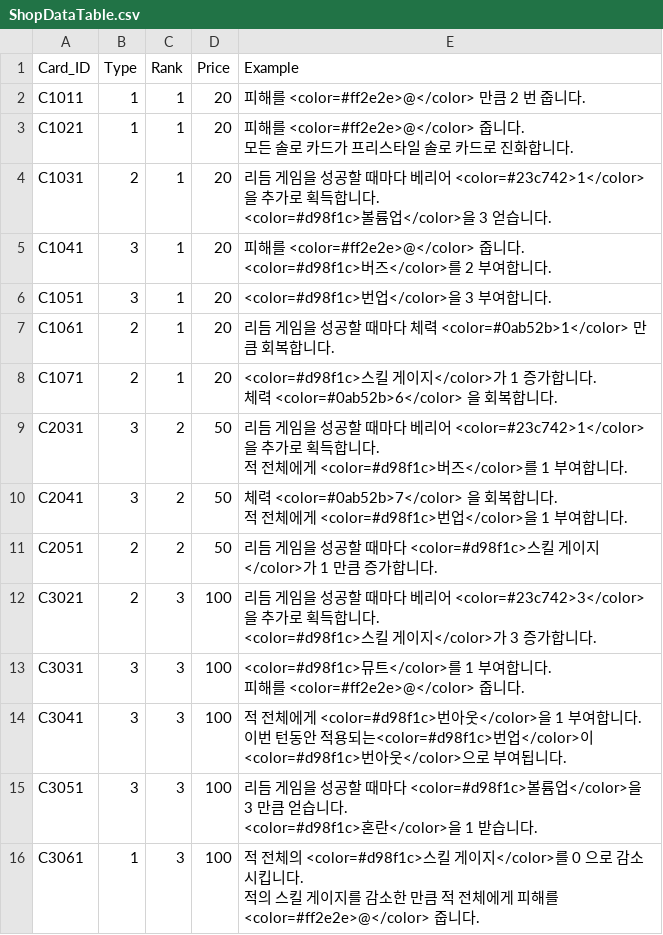
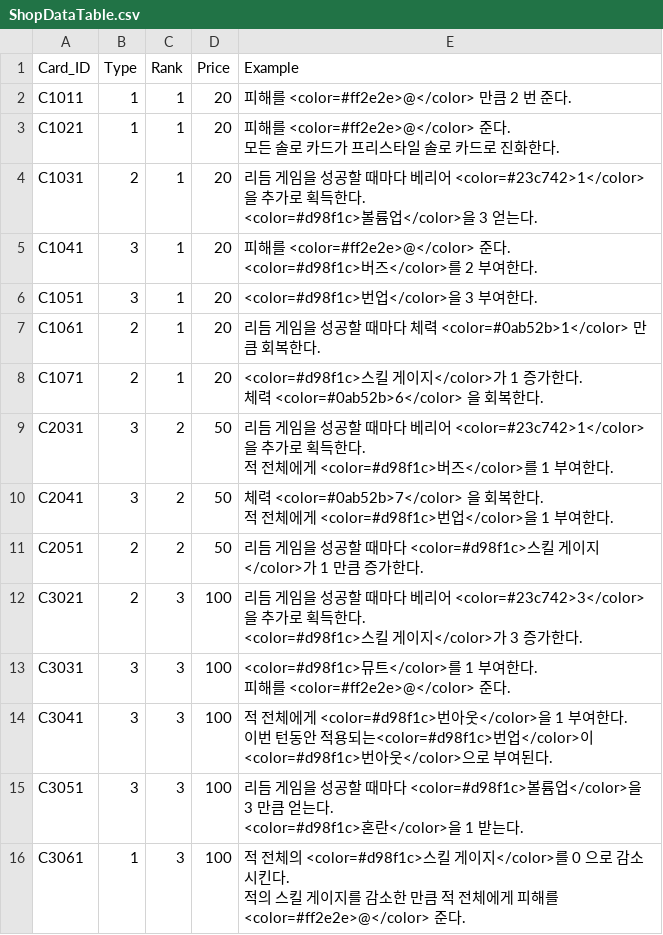
Before and after one commit to ehdgus36/CK2025_Project, a CSV file: Assets/StreamingAssets/DataTable/ShopDataTable.csv, drawn as a sheet.

```diff
--- a/Assets/StreamingAssets/DataTable/ShopDataTable.csv
+++ b/Assets/StreamingAssets/DataTable/ShopDataTable.csv
@@ -1,27 +1,27 @@
 Card_ID,Type,Rank,Price,Example
-C1011,1,1,20,피해를 <color=#ff2e2e>@</color> 만큼 2 번 줍니다.
-C1021,1,1,20,"피해를 <color=#ff2e2e>@</color> 줍니다.
-모든 솔로 카드가 프리스타일 솔로 카드로 진화합니다."
-C1031,2,1,20,"리듬 게임을 성공할 때마다 베리어 <color=#23c742>1</color> 을 추가로 획득합니다.
-<color=#d98f1c>볼륨업</color>을 3 얻습니다."
-C1041,3,1,20,"피해를 <color=#ff2e2e>@</color> 줍니다.
-<color=#d98f1c>버즈</color>를 2 부여합니다."
-C1051,3,1,20,<color=#d98f1c>번업</color>을 3 부여합니다.
-C1061,2,1,20,리듬 게임을 성공할 때마다 체력 <color=#0ab52b>1</color> 만큼 회복합니다.
-C1071,2,1,20,"<color=#d98f1c>스킬 게이지</color>가 1 증가합니다.
-체력 <color=#0ab52b>6</color> 을 회복합니다."
-C2031,3,2,50,"리듬 게임을 성공할 때마다 베리어 <color=#23c742>1</color> 을 추가로 획득합니다.
-적 전체에게 <color=#d98f1c>버즈</color>를 1 부여합니다."
-C2041,3,2,50,"체력 <color=#0ab52b>7</color> 을 회복합니다.
-적 전체에게 <color=#d98f1c>번업</color>을 1 부여합니다."
-C2051,2,2,50,리듬 게임을 성공할 때마다 <color=#d98f1c>스킬 게이지</color>가 1 만큼 증가합니다.
-C3021,2,3,100,"리듬 게임을 성공할 때마다 베리어 <color=#23c742>3</color> 을 추가로 획득합니다.
-<color=#d98f1c>스킬 게이지</color>가 3 증가합니다."
-C3031,3,3,100,"<color=#d98f1c>뮤트</color>를 1 부여합니다.
-피해를 <color=#ff2e2e>@</color> 줍니다."
-C3041,3,3,100,"적 전체에게  <color=#d98f1c>번아웃</color>을 1 부여합니다.
-이번 턴동안 적용되는<color=#d98f1c>번업</color>이 <color=#d98f1c>번아웃</color>으로 부여됩니다."
-C3051,3,3,100,"리듬 게임을 성공할 때마다 <color=#d98f1c>볼륨업</color>을 3 만큼 얻습니다.
-<color=#d98f1c>혼란</color>을 1 받습니다."
-C3061,1,3,100,"적 전체의 <color=#d98f1c>스킬 게이지</color>를 0 으로 감소시킵니다.
-적의 스킬 게이지를 감소한 만큼 적 전체에게 피해를 <color=#ff2e2e>@</color> 줍니다."
+C1011,1,1,20,피해를 <color=#ff2e2e>@</color> 만큼 2 번 준다.
+C1021,1,1,20,"피해를 <color=#ff2e2e>@</color> 준다.
+모든 솔로 카드가 프리스타일 솔로 카드로 진화한다."
+C1031,2,1,20,"리듬 게임을 성공할 때마다 베리어 <color=#23c742>1</color> 을 추가로 획득한다.
+<color=#d98f1c>볼륨업</color>을 3 얻는다."
+C1041,3,1,20,"피해를 <color=#ff2e2e>@</color> 준다.
+<color=#d98f1c>버즈</color>를 2 부여한다."
+C1051,3,1,20,<color=#d98f1c>번업</color>을 3 부여한다.
+C1061,2,1,20,리듬 게임을 성공할 때마다 체력 <color=#0ab52b>1</color> 만큼 회복한다.
+C1071,2,1,20,"<color=#d98f1c>스킬 게이지</color>가 1 증가한다.
+체력 <color=#0ab52b>6</color> 을 회복한다."
+C2031,3,2,50,"리듬 게임을 성공할 때마다 베리어 <color=#23c742>1</color> 을 추가로 획득한다.
+적 전체에게 <color=#d98f1c>버즈</color>를 1 부여한다."
+C2041,3,2,50,"체력 <color=#0ab52b>7</color> 을 회복한다.
+적 전체에게 <color=#d98f1c>번업</color>을 1 부여한다."
+C2051,2,2,50,리듬 게임을 성공할 때마다 <color=#d98f1c>스킬 게이지</color>가 1 만큼 증가한다.
+C3021,2,3,100,"리듬 게임을 성공할 때마다 베리어 <color=#23c742>3</color> 을 추가로 획득한다.
+<color=#d98f1c>스킬 게이지</color>가 3 증가한다."
+C3031,3,3,100,"<color=#d98f1c>뮤트</color>를 1 부여한다.
+피해를 <color=#ff2e2e>@</color> 준다."
+C3041,3,3,100,"적 전체에게  <color=#d98f1c>번아웃</color>을 1 부여한다.
+이번 턴동안 적용되는<color=#d98f1c>번업</color>이 <color=#d98f1c>번아웃</color>으로 부여된다."
+C3051,3,3,100,"리듬 게임을 성공할 때마다 <color=#d98f1c>볼륨업</color>을 3 만큼 얻는다.
+<color=#d98f1c>혼란</color>을 1 받는다."
+C3061,1,3,100,"적 전체의 <color=#d98f1c>스킬 게이지</color>를 0 으로 감소시킨다.
+적의 스킬 게이지를 감소한 만큼 적 전체에게 피해를 <color=#ff2e2e>@</color> 준다."
```
Also changed, not shown: Assets/StreamingAssets/DataTable/CardDataTable.csv, Assets/StreamingAssets/DataTable/StickerItemDataTable.csv, 4 other files.
